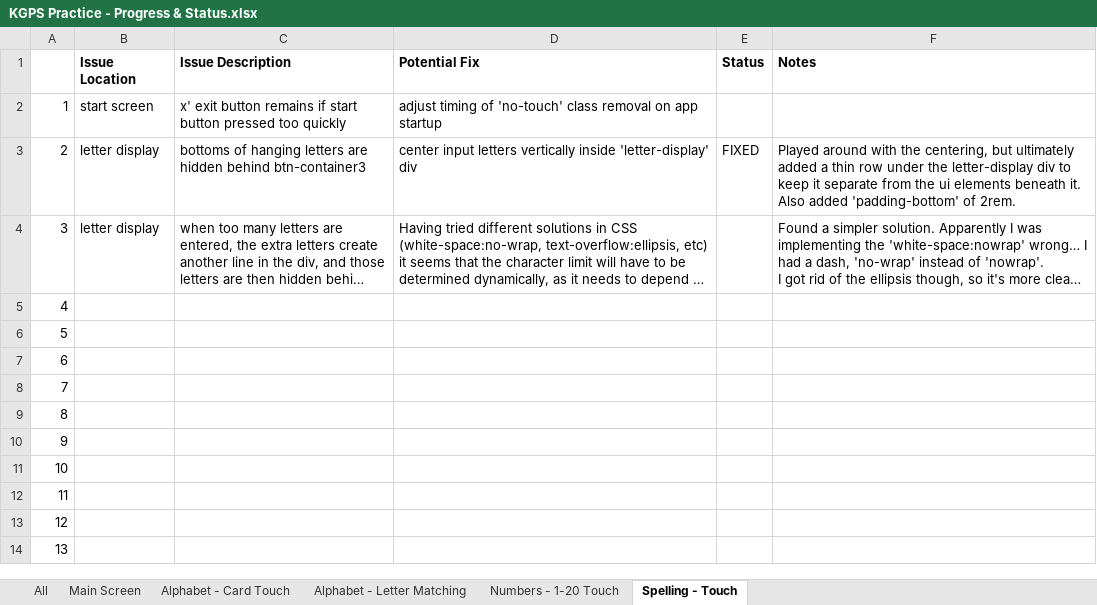
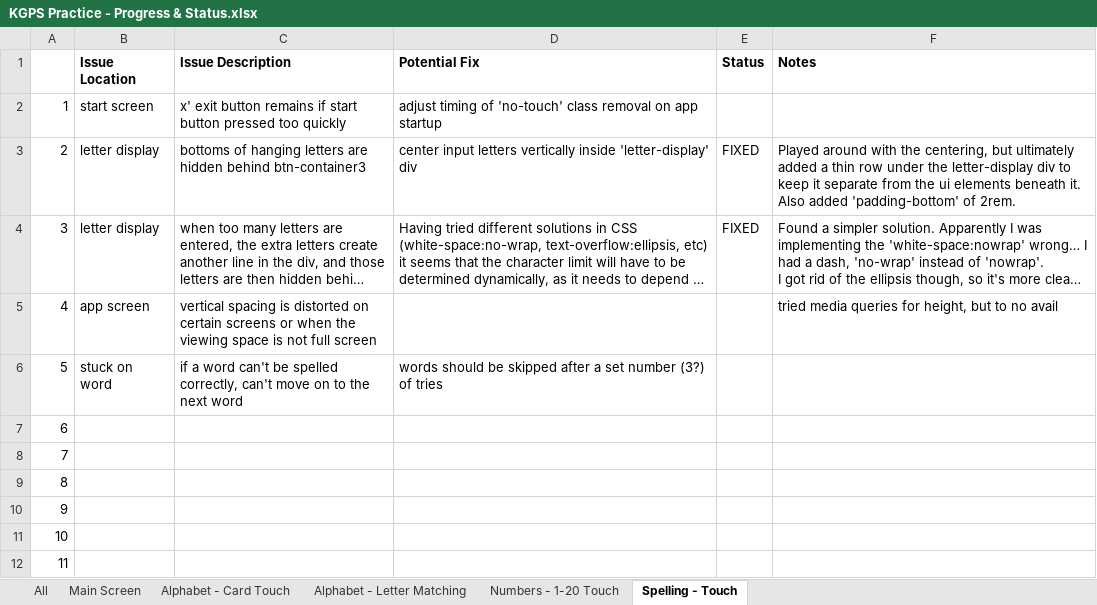
Before and after one commit to ellis0808/KGPSPractice, an Excel workbook: KGPS Practice - Progress & Status.xlsx, sheet Spelling - Touch, drawn as a sheet; only a part is shown; the shorter side is filled out with more unchanged rows; long unchanged cells end in …; values as stored, in another font and other column widths than the file's, no borders; conditional formats not drawn; the diff names each change by its address in the sheet, - before the commit and + after, or states it on an @@ line.

Commit message:
improvements here and there... mostly with number fluency app 1-20 and with the appearance of the spellingTouch app

```diff
--- a/KGPS Practice - Progress & Status.xlsx (sheet Spelling - Touch)
+++ b/KGPS Practice - Progress & Status.xlsx (sheet Spelling - Touch)
-E4 (Status): (empty)
+E4 (Status): FIXED
-B5 (Issue Location): (empty)
+B5 (Issue Location): app screen
-C5 (Issue Description): (empty)
+C5 (Issue Description): vertical spacing is distorted on certain screens or when the viewing space is not full screen
-F5 (Notes): (empty)
+F5 (Notes): tried media queries for height, but to no avail
-B6 (Issue Location): (empty)
+B6 (Issue Location): stuck on word
-C6 (Issue Description): (empty)
+C6 (Issue Description): if a word can't be spelled correctly, can't move on to the next word
-D6 (Potential Fix): (empty)
+D6 (Potential Fix): words should be skipped after a set number (3?) of tries
```
Also changed, not shown: sheet Numbers - 1-20 Touch, sheet Alphabet - Card Touch, sheet All, sheet Main Screen, 9 other files.
